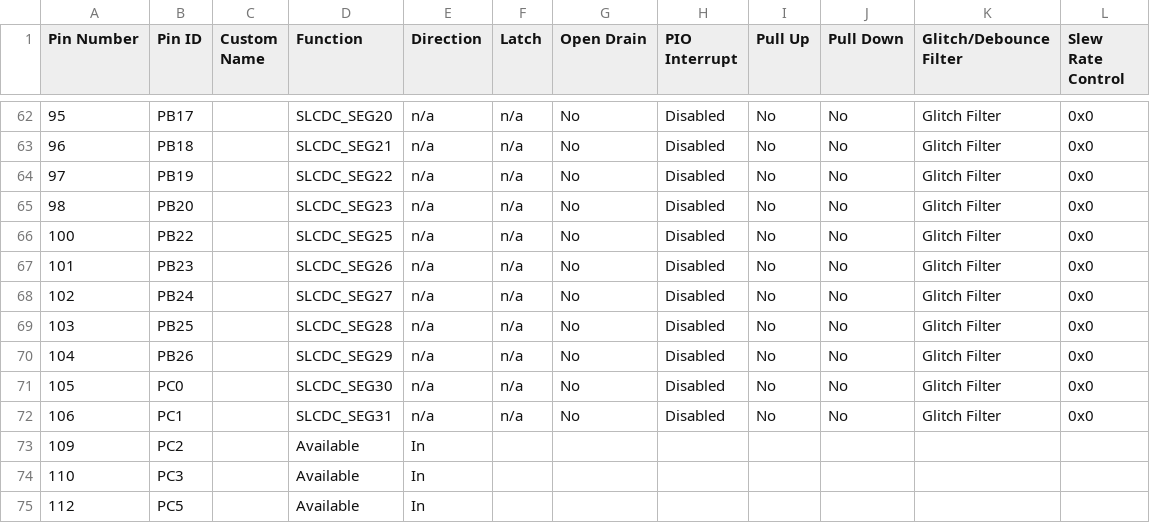
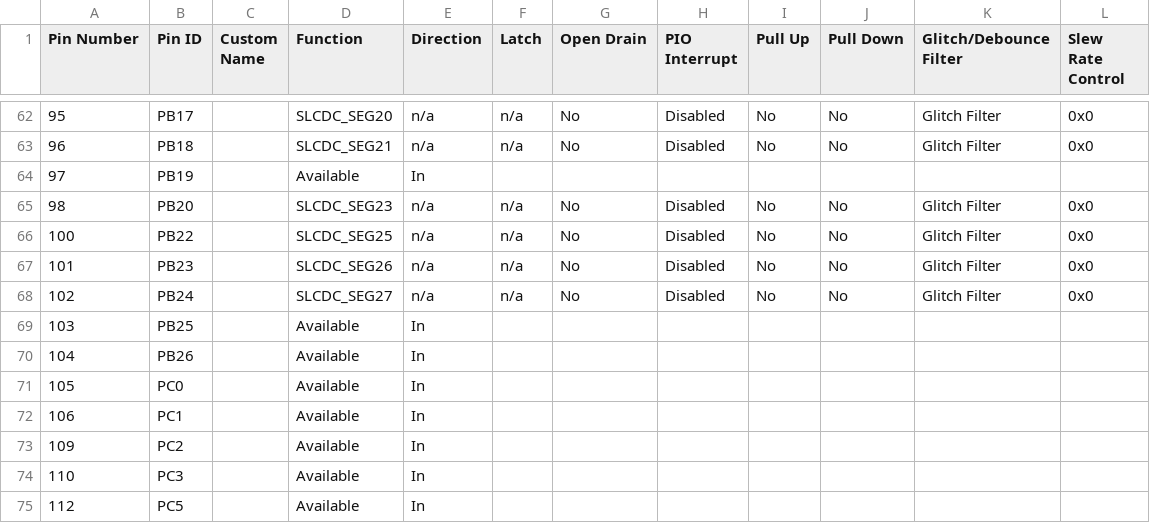
Before and after one commit to Microchip-MPLAB-Harmony/smartenergy, a CSV file: apps/metering_demo/firmware/src/config/pic32cxmtsh_db/pin_configurations.csv, drawn as a sheet; only a part is shown, gaps mark what is left out; the diff covers the shown part only.

```diff
--- a/apps/metering_demo/firmware/src/config/pic32cxmtsh_db/pin_configurations.csv
+++ b/apps/metering_demo/firmware/src/config/pic32cxmtsh_db/pin_configurations.csv
@@ -63,3 +63,3 @@ Pin Number,Pin ID,Custom Name,Function,Direction,Latch,Open Drain,PIO Interrupt,
 96,PB18,,SLCDC_SEG21,n/a,n/a,No,Disabled,No,No,Glitch Filter,0x0
-97,PB19,,SLCDC_SEG22,n/a,n/a,No,Disabled,No,No,Glitch Filter,0x0
+97,PB19,,Available,In,,,,,,,
 98,PB20,,SLCDC_SEG23,n/a,n/a,No,Disabled,No,No,Glitch Filter,0x0
@@ -68,6 +68,6 @@ Pin Number,Pin ID,Custom Name,Function,Direction,Latch,Open Drain,PIO Interrupt,
 102,PB24,,SLCDC_SEG27,n/a,n/a,No,Disabled,No,No,Glitch Filter,0x0
-103,PB25,,SLCDC_SEG28,n/a,n/a,No,Disabled,No,No,Glitch Filter,0x0
-104,PB26,,SLCDC_SEG29,n/a,n/a,No,Disabled,No,No,Glitch Filter,0x0
-105,PC0,,SLCDC_SEG30,n/a,n/a,No,Disabled,No,No,Glitch Filter,0x0
-106,PC1,,SLCDC_SEG31,n/a,n/a,No,Disabled,No,No,Glitch Filter,0x0
+103,PB25,,Available,In,,,,,,,
+104,PB26,,Available,In,,,,,,,
+105,PC0,,Available,In,,,,,,,
+106,PC1,,Available,In,,,,,,,
 109,PC2,,Available,In,,,,,,,
```
Also changed, not shown: 64 edited cells elsewhere in this file, 10 other files.
